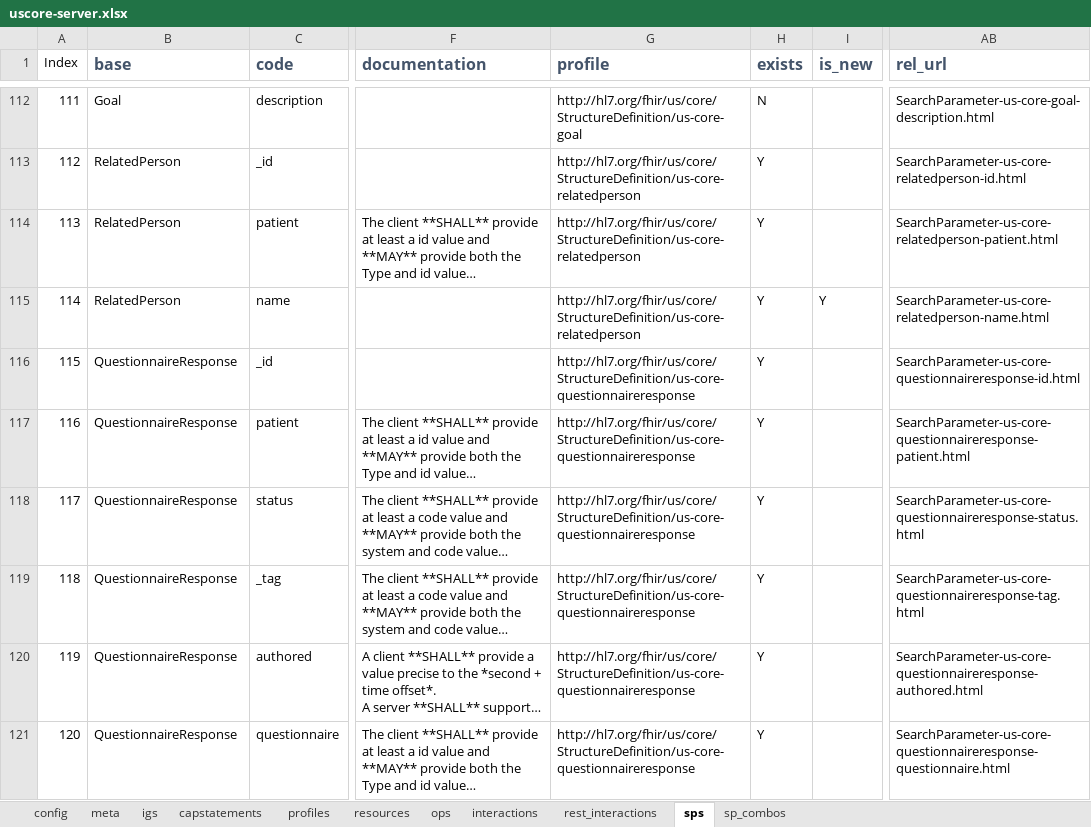
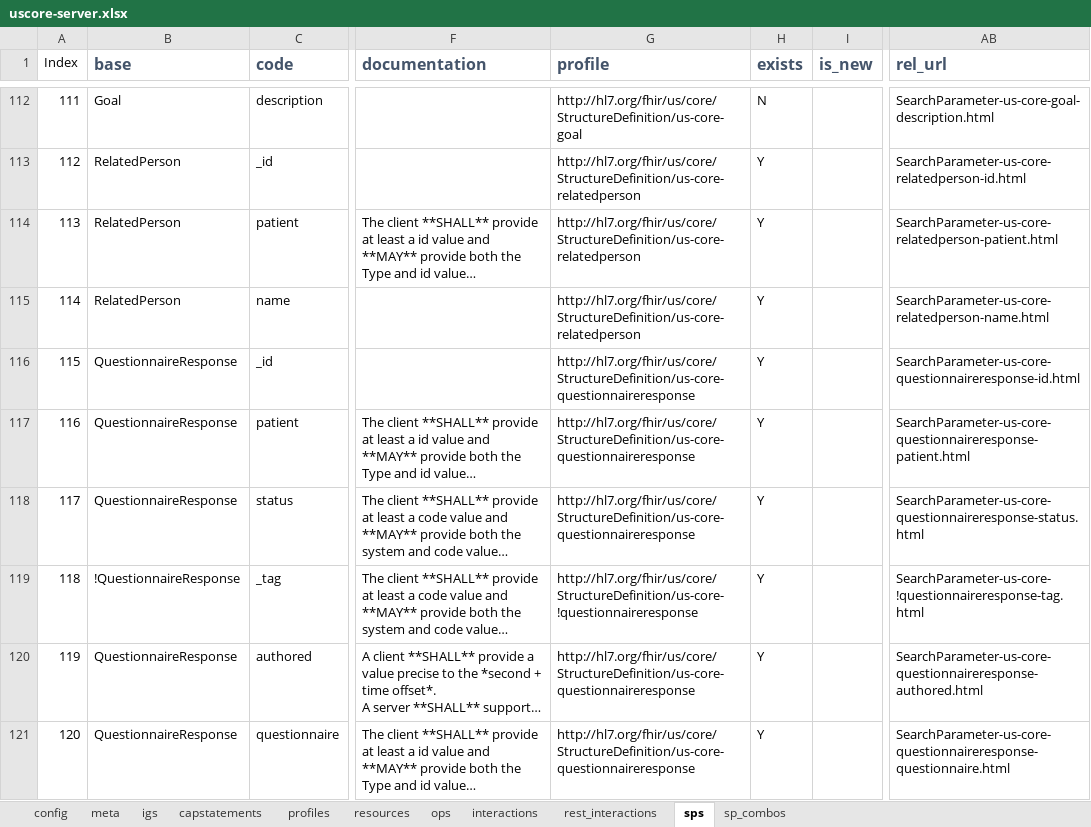
Before and after one commit to HL7/US-Core, an Excel workbook: input/resources_spreadsheets/uscore-server.xlsx, sheet sps, drawn as a sheet; only a part is shown, gaps mark what is left out; long unchanged cells end in …; values as stored, in another font and other column widths than the file's, no borders; conditional formats not drawn; the diff covers the shown part only; the diff names each change by its address in the sheet, - before the commit and + after, or states it on an @@ line.

```diff
--- a/input/resources_spreadsheets/uscore-server.xlsx (sheet sps)
+++ b/input/resources_spreadsheets/uscore-server.xlsx (sheet sps)
-I115 (is_new): Y
+I115 (is_new): (empty)
-B119 (base): QuestionnaireResponse
+B119 (base): !QuestionnaireResponse
-G119 (profile): http://hl7.org/fhir/us/core/StructureDefinition/us-core-questionnaireresponse
+G119 (profile): http://hl7.org/fhir/us/core/StructureDefinition/us-core-!questionnaireresponse
-AB119 (rel_url): SearchParameter-us-core-questionnaireresponse-tag.html
+AB119 (rel_url): SearchParameter-us-core-!questionnaireresponse-tag.html
```
Also changed, not shown: 2 added rows and 9 edited cells elsewhere in this sheet, sheet sp_combos, input/resources_spreadsheets/uscore-client.xlsx, 28 other files.
